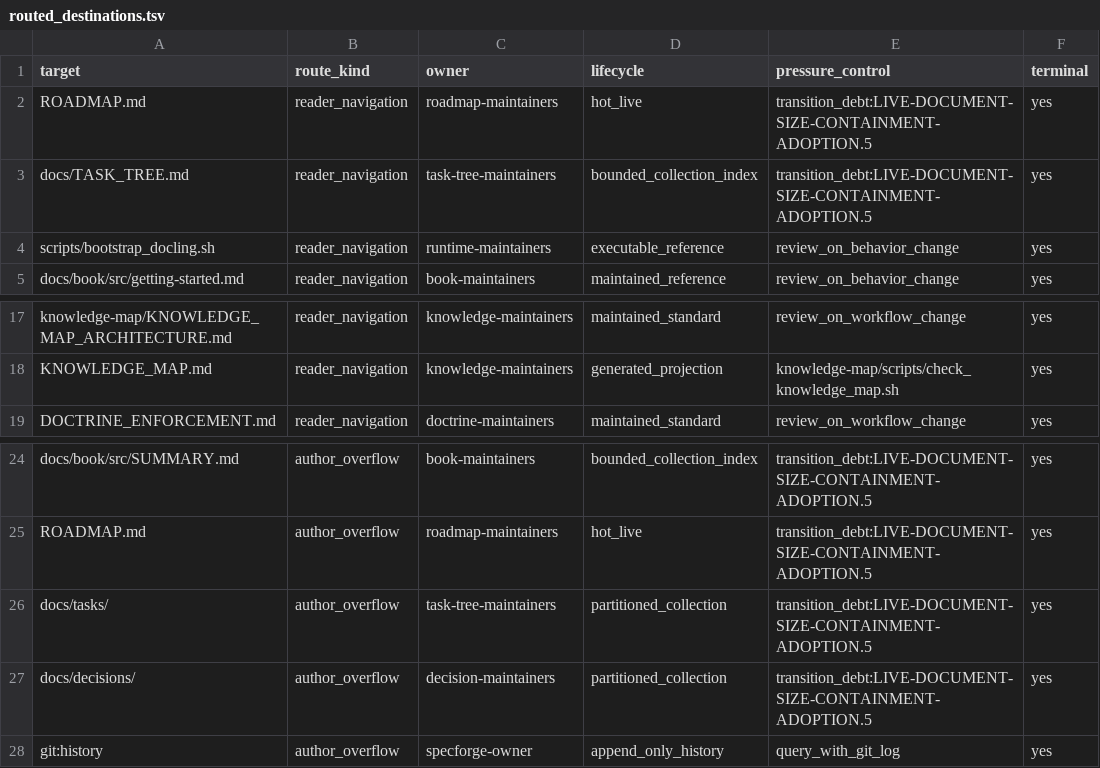
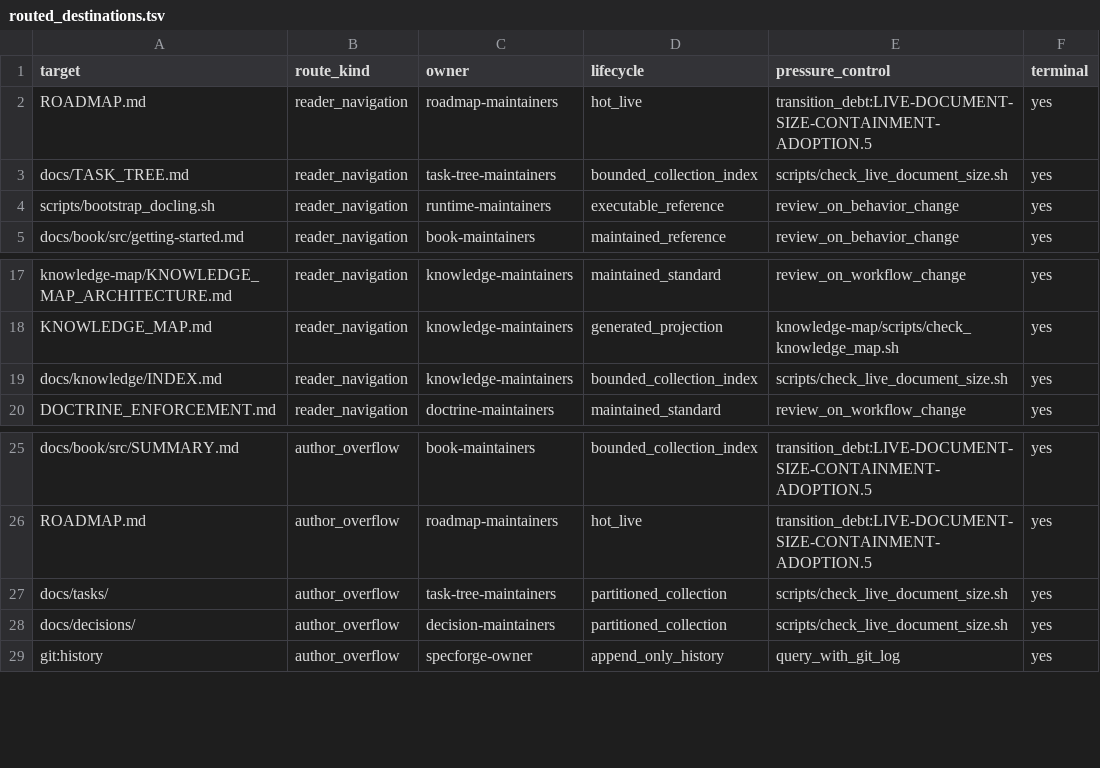
Before and after one commit to rdje/specforge, a TSV file: doctrine/readme_entrypoint/routed_destinations.tsv, drawn as a sheet; only a part is shown, gaps mark what is left out.

Commit message:
LIVE-DOCUMENT-SIZE-CONTAINMENT-ADOPTION.5c.ii — derive bounded fact-card navigation
- preserve the complete nine-ADR index and derive exact routes for 136 fact cards
- enforce count semantics, metadata, membership, bounds, and composed README navigation

```diff
--- a/doctrine/readme_entrypoint/routed_destinations.tsv
+++ b/doctrine/readme_entrypoint/routed_destinations.tsv
@@ -2,3 +2,3 @@ target	route_kind	owner	lifecycle	pressure_control	terminal
 ROADMAP.md	reader_navigation	roadmap-maintainers	hot_live	transition_debt:LIVE-DOCUMENT-SIZE-CONTAINMENT-ADOPTION.5	yes
-docs/TASK_TREE.md	reader_navigation	task-tree-maintainers	bounded_collection_index	transition_debt:LIVE-DOCUMENT-SIZE-CONTAINMENT-ADOPTION.5	yes
+docs/TASK_TREE.md	reader_navigation	task-tree-maintainers	bounded_collection_index	scripts/check_live_document_size.sh	yes
 scripts/bootstrap_docling.sh	reader_navigation	runtime-maintainers	executable_reference	review_on_behavior_change	yes
@@ -18,2 +18,3 @@ knowledge-map/KNOWLEDGE_MAP_ARCHITECTURE.md	reader_navigation	knowledge-maintain
 KNOWLEDGE_MAP.md	reader_navigation	knowledge-maintainers	generated_projection	knowledge-map/scripts/check_knowledge_map.sh	yes
+docs/knowledge/INDEX.md	reader_navigation	knowledge-maintainers	bounded_collection_index	scripts/check_live_document_size.sh	yes
 DOCTRINE_ENFORCEMENT.md	reader_navigation	doctrine-maintainers	maintained_standard	review_on_workflow_change	yes
@@ -25,4 +26,4 @@ docs/book/src/SUMMARY.md	author_overflow	book-maintainers	bounded_collection_ind
 ROADMAP.md	author_overflow	roadmap-maintainers	hot_live	transition_debt:LIVE-DOCUMENT-SIZE-CONTAINMENT-ADOPTION.5	yes
-docs/tasks/	author_overflow	task-tree-maintainers	partitioned_collection	transition_debt:LIVE-DOCUMENT-SIZE-CONTAINMENT-ADOPTION.5	yes
-docs/decisions/	author_overflow	decision-maintainers	partitioned_collection	transition_debt:LIVE-DOCUMENT-SIZE-CONTAINMENT-ADOPTION.5	yes
+docs/tasks/	author_overflow	task-tree-maintainers	partitioned_collection	scripts/check_live_document_size.sh	yes
+docs/decisions/	author_overflow	decision-maintainers	partitioned_collection	scripts/check_live_document_size.sh	yes
 git:history	author_overflow	specforge-owner	append_only_history	query_with_git_log	yes
```
Also changed, not shown: 15 other files.
